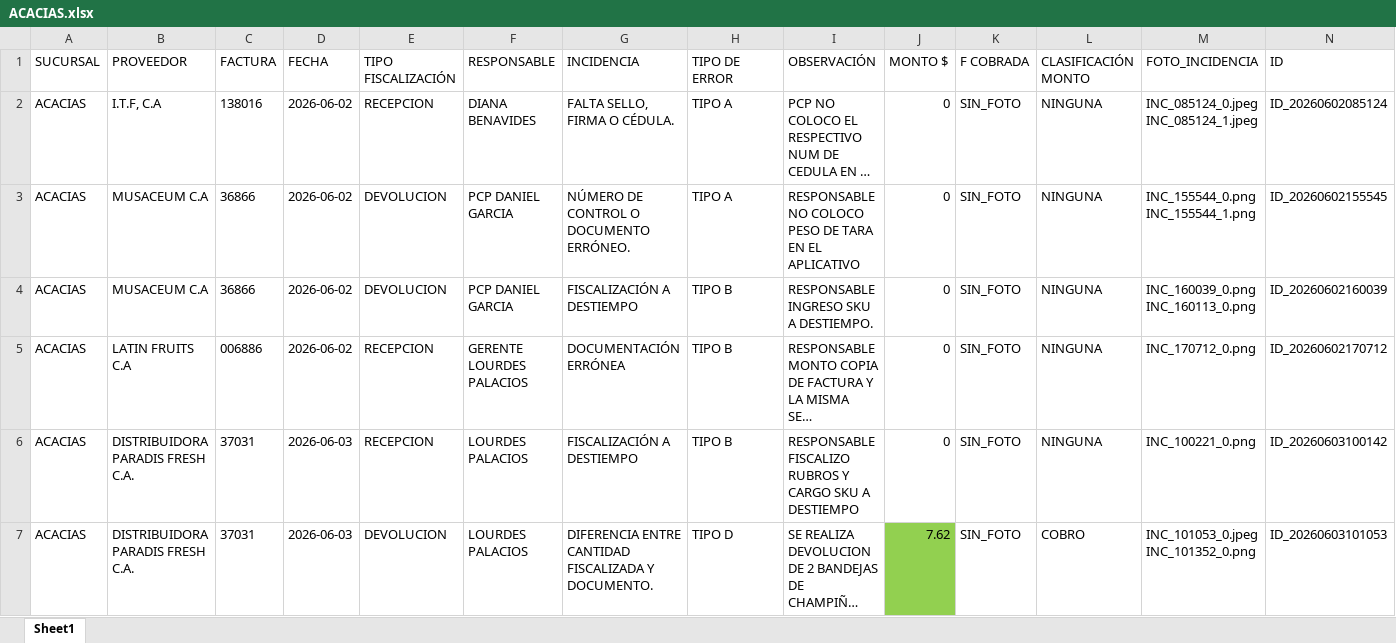
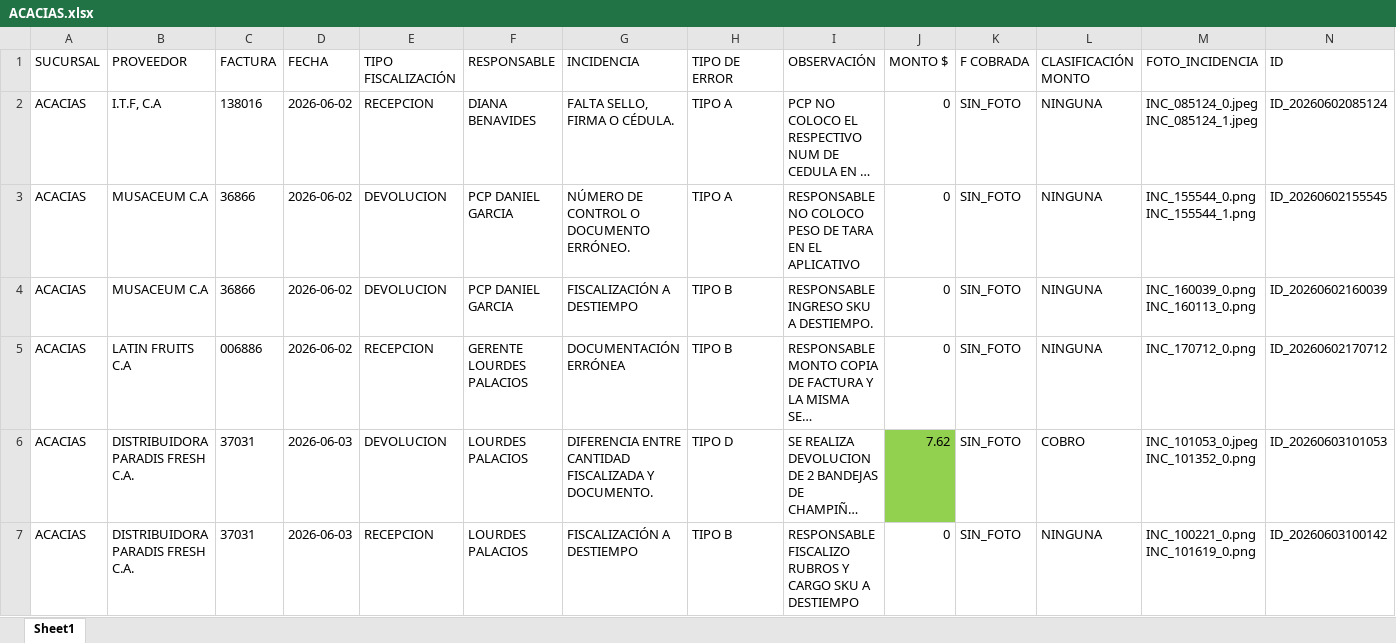
Before and after one commit to monitoreocmi/FISCALIZACION, an Excel workbook: cuadros/JUNIO/ACACIAS.xlsx, sheet Sheet1, drawn as a sheet; long unchanged cells end in …; values as stored, in another font and other column widths than the file's, no borders; removed rows and columns are numbered as before the commit, all else as after; the diff names each change by its address in the sheet, - before the commit and + after, or states it on an @@ line.

```diff
--- a/cuadros/JUNIO/ACACIAS.xlsx (sheet Sheet1)
+++ b/cuadros/JUNIO/ACACIAS.xlsx (sheet Sheet1)
-row 6: ACACIAS | DISTRIBUIDORA PARADIS FRESH C.A. | 37031 | 2026-06-03 | RECEPCION | LOURDES PALACIOS | FISCALIZACIÓN A DESTIEMPO | TIPO B | RESPONSABLE FISCALIZO RUBROS Y CARGO SKU A DESTIEMPO | 0 | SIN_FOTO | NINGUNA | INC_100221_0.png | ID_20260603100142
+row 7: ACACIAS | DISTRIBUIDORA PARADIS FRESH C.A. | 37031 | 2026-06-03 | RECEPCION | LOURDES PALACIOS | FISCALIZACIÓN A DESTIEMPO | TIPO B | RESPONSABLE FISCALIZO RUBROS Y CARGO SKU A DESTIEMPO | 0 | SIN_FOTO | NINGUNA | INC_100221_0.png INC_101619_0.png | ID_20260603100142
```
Also changed, not shown: cuadros/ABRIL/ABRIL_BARQUISIMETO_CASTAÑO.xlsx, cuadros/ABRIL/ABRIL_CENTRAL.xlsx, 40 other files.
